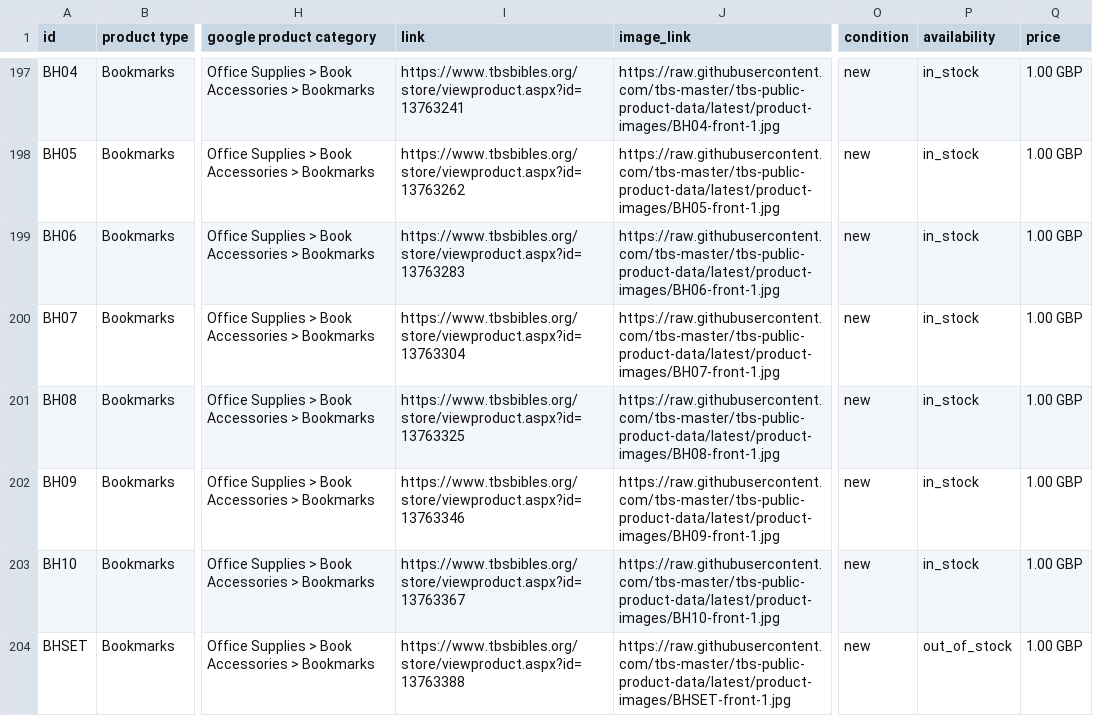
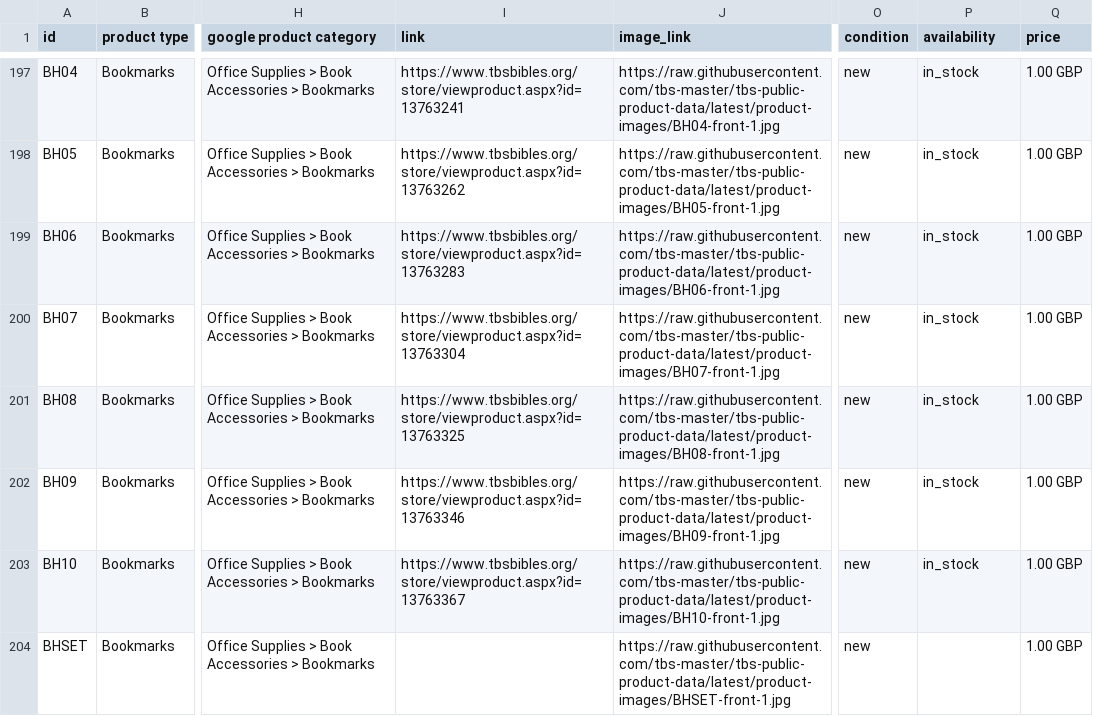
Before and after one commit to tbs-master/tbs-public-product-data, a TSV file: google-uk.tsv, drawn as a sheet; only a part is shown, gaps mark what is left out; the diff covers the shown part only; the diff names each change by its address in the sheet, - before the commit and + after, or states it on an @@ line.

```diff
--- a/google-uk.tsv
+++ b/google-uk.tsv
-I204 (link): https://www.tbsbibles.org/store/viewproduct.aspx?id=13763388
+I204 (link): (empty)
-P204 (availability): out_of_stock
+P204 (availability): (empty)
```
Also changed, not shown: 34 edited cells elsewhere in this file, 2 other files.
